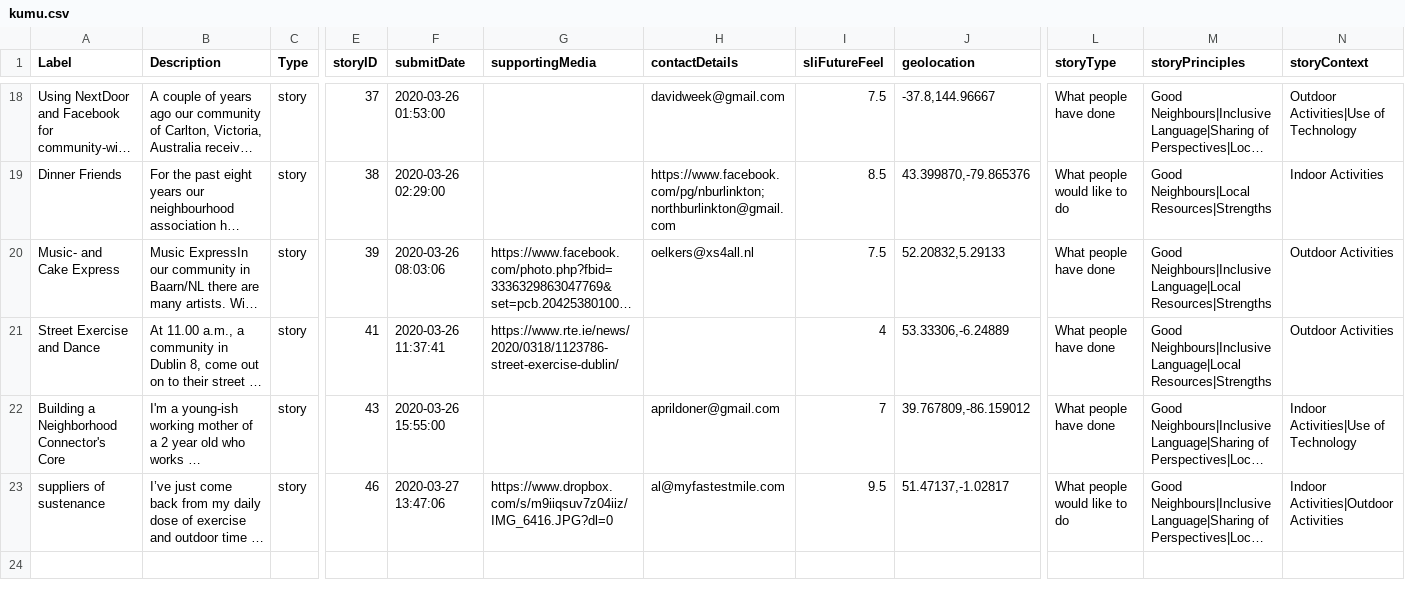
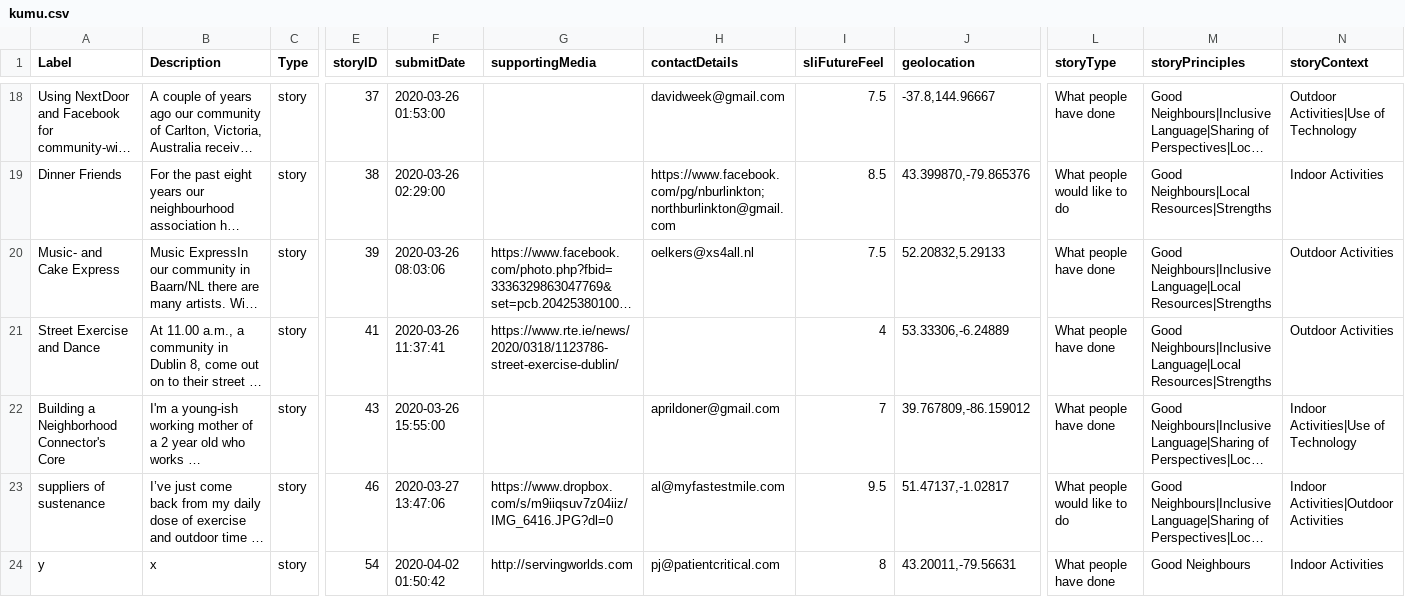
Before and after one commit to uppy01/together-apart, a CSV file: kumu.csv, drawn as a sheet; only a part is shown, gaps mark what is left out; long unchanged cells end in …; rows hold the shown columns only; the diff names each change by its address in the sheet, - before the commit and + after, or states it on an @@ line.

Commit message:
Add files via upload

```diff
--- a/kumu.csv
+++ b/kumu.csv
+row 24: y | x | story | 54 | 2020-04-02 01:50:42 | http://servingworlds.com | pj@patientcritical.com | 8 | 43.20011,-79.56631 | What people have done | Good Neighbours | Indoor Activities
```
